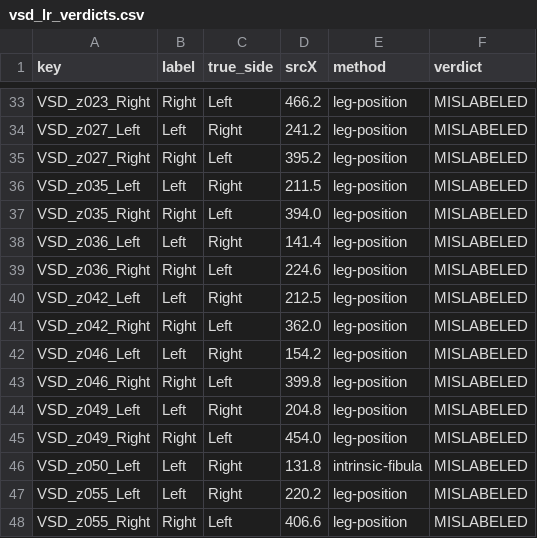
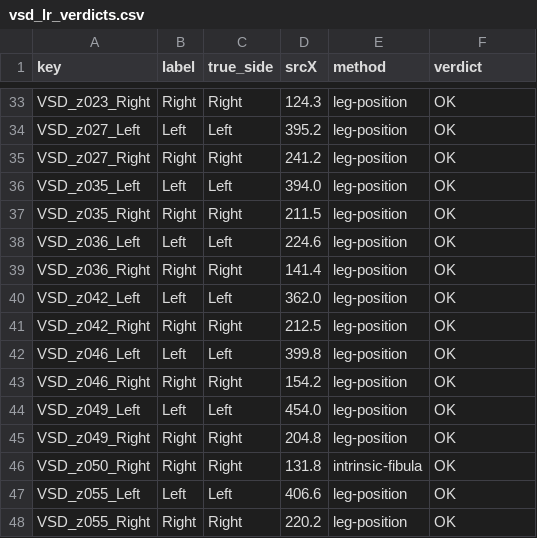
Before and after one commit to CodesTree/XrayTo3D-Capstone, a CSV file: TestProject/reports/figures/vsd_lr_validation/vsd_lr_verdicts.csv, drawn as a sheet; only a part is shown, gaps mark what is left out; the diff covers the shown part only; the diff names each change by its address in the sheet, - before the commit and + after, or states it on an @@ line.

```diff
--- a/TestProject/reports/figures/vsd_lr_validation/vsd_lr_verdicts.csv
+++ b/TestProject/reports/figures/vsd_lr_validation/vsd_lr_verdicts.csv
-C33 (true_side): Left
+C33 (true_side): Right
-D33 (srcX): 466.2
+D33 (srcX): 124.3
-F33:F48 (verdict): MISLABELED
+F33:F48 (verdict): OK
-C34 (true_side): Right
+C34 (true_side): Left
-D34 (srcX): 241.2
+D34 (srcX): 395.2
-C35 (true_side): Left
+C35 (true_side): Right
-D35 (srcX): 395.2
+D35 (srcX): 241.2
-C36 (true_side): Right
+C36 (true_side): Left
-D36 (srcX): 211.5
+D36 (srcX): 394.0
-C37 (true_side): Left
+C37 (true_side): Right
-D37 (srcX): 394.0
+D37 (srcX): 211.5
-C38 (true_side): Right
+C38 (true_side): Left
-D38 (srcX): 141.4
+D38 (srcX): 224.6
-C39 (true_side): Left
+C39 (true_side): Right
-D39 (srcX): 224.6
+D39 (srcX): 141.4
-C40 (true_side): Right
+C40 (true_side): Left
-D40 (srcX): 212.5
+D40 (srcX): 362.0
-C41 (true_side): Left
+C41 (true_side): Right
-D41 (srcX): 362.0
+D41 (srcX): 212.5
-C42 (true_side): Right
+C42 (true_side): Left
-D42 (srcX): 154.2
+D42 (srcX): 399.8
-C43 (true_side): Left
+C43 (true_side): Right
-D43 (srcX): 399.8
+D43 (srcX): 154.2
-C44 (true_side): Right
+C44 (true_side): Left
-D44 (srcX): 204.8
+D44 (srcX): 454.0
-C45 (true_side): Left
+C45 (true_side): Right
-D45 (srcX): 454.0
+D45 (srcX): 204.8
-A46 (key): VSD_z050_Left
+A46 (key): VSD_z050_Right
-B46 (label): Left
+B46 (label): Right
-C47 (true_side): Right
+C47 (true_side): Left
-D47 (srcX): 220.2
+D47 (srcX): 406.6
-C48 (true_side): Left
+C48 (true_side): Right
-D48 (srcX): 406.6
+D48 (srcX): 220.2
```
Also changed, not shown: 126 edited cells elsewhere in this file, 8 other files.
